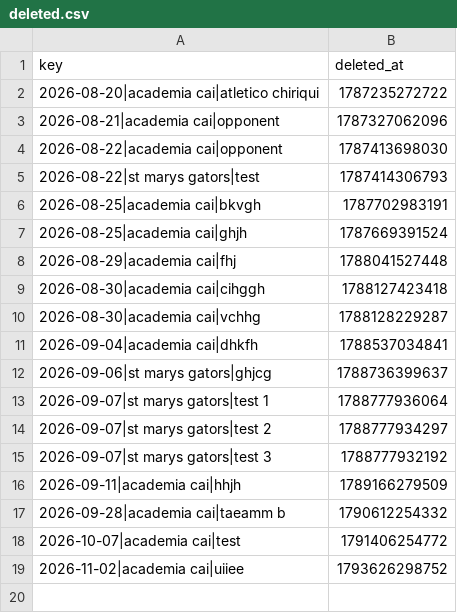
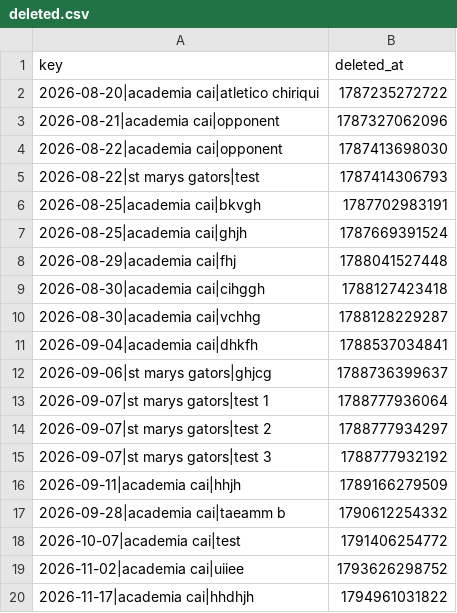
Before and after one commit to pepinllamas/match-data, a CSV file: deleted.csv, drawn as a sheet; the diff names each change by its address in the sheet, - before the commit and + after, or states it on an @@ line.

Commit message:
Update deleted-game record

```diff
--- a/deleted.csv
+++ b/deleted.csv
+row 20: 2026-11-17|academia cai|hhdhjh | 1794961031822
```
